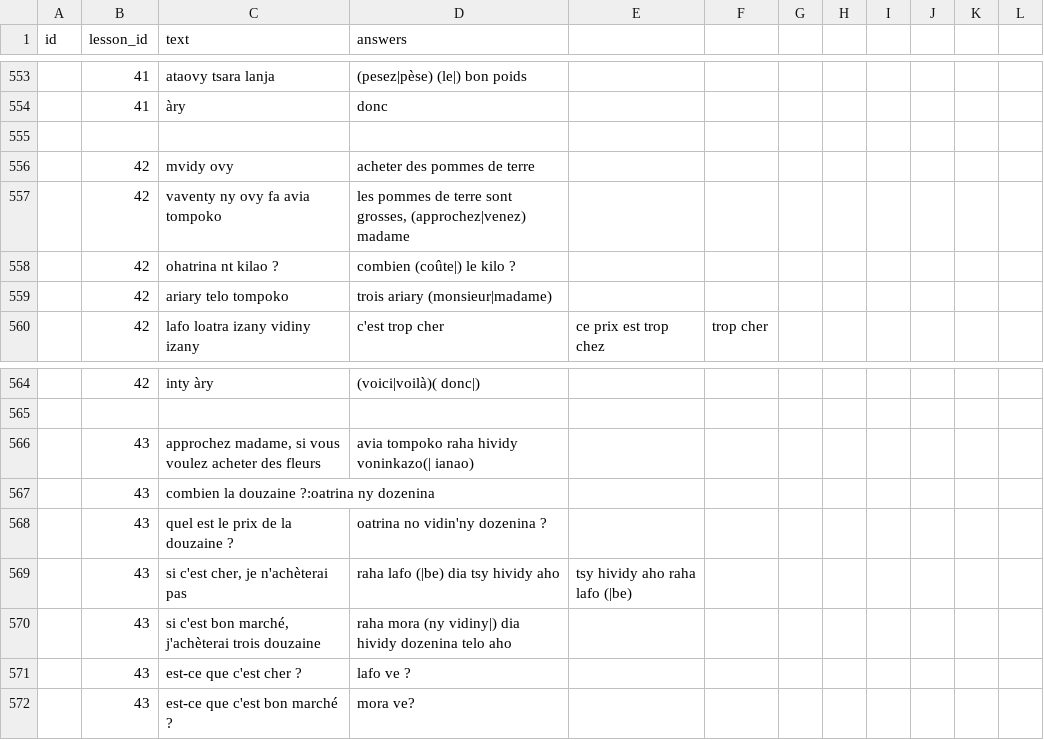
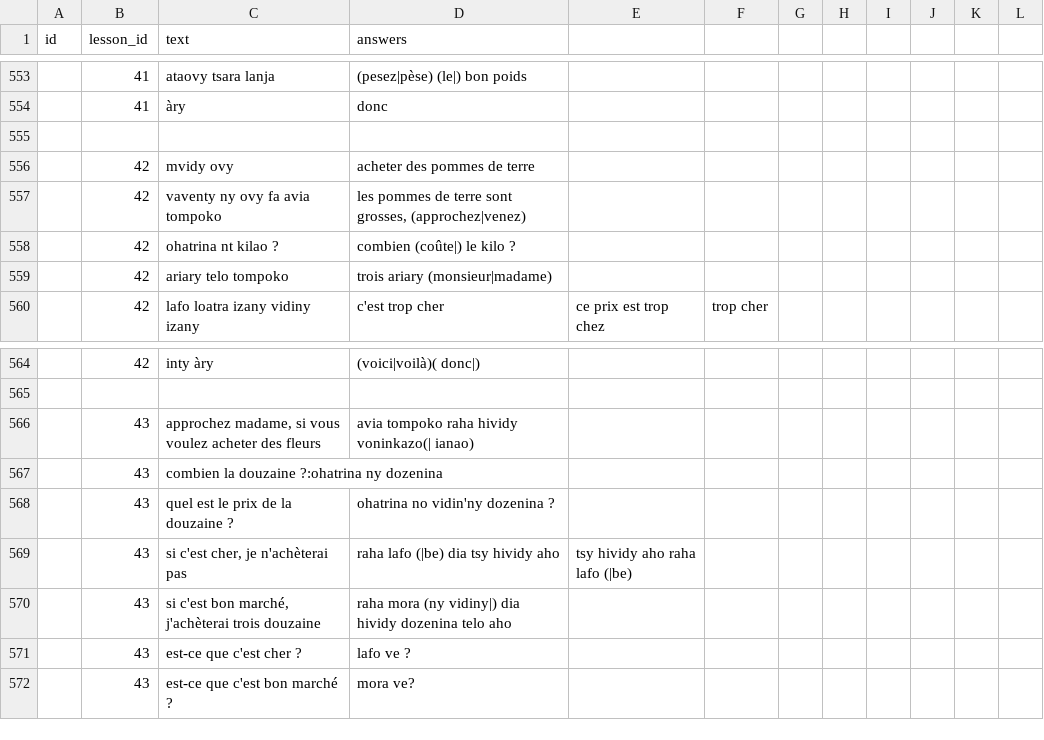
Before and after one commit to simonballuais/duolingros, a CSV file: fixture/exercise.csv, drawn as a sheet; only a part is shown, gaps mark what is left out; the diff covers the shown part only; the diff names each change by its address in the sheet, - before the commit and + after, or states it on an @@ line.

```diff
--- a/fixture/exercise.csv
+++ b/fixture/exercise.csv
-D557 (answers): …grosses, (approchez|venez) madame
+D557 (answers): …grosses, (approchez|venez)
-C567 (text): combien la douzaine ?:oatrina ny dozenina
+C567 (text): combien la douzaine ?:ohatrina ny dozenina
-D568 (answers): oatrina no vidin'ny dozenina ?
+D568 (answers): ohatrina no vidin'ny dozenina ?
```
Also changed, not shown: 38 added rows elsewhere in this file, fixture/lesson.csv.
